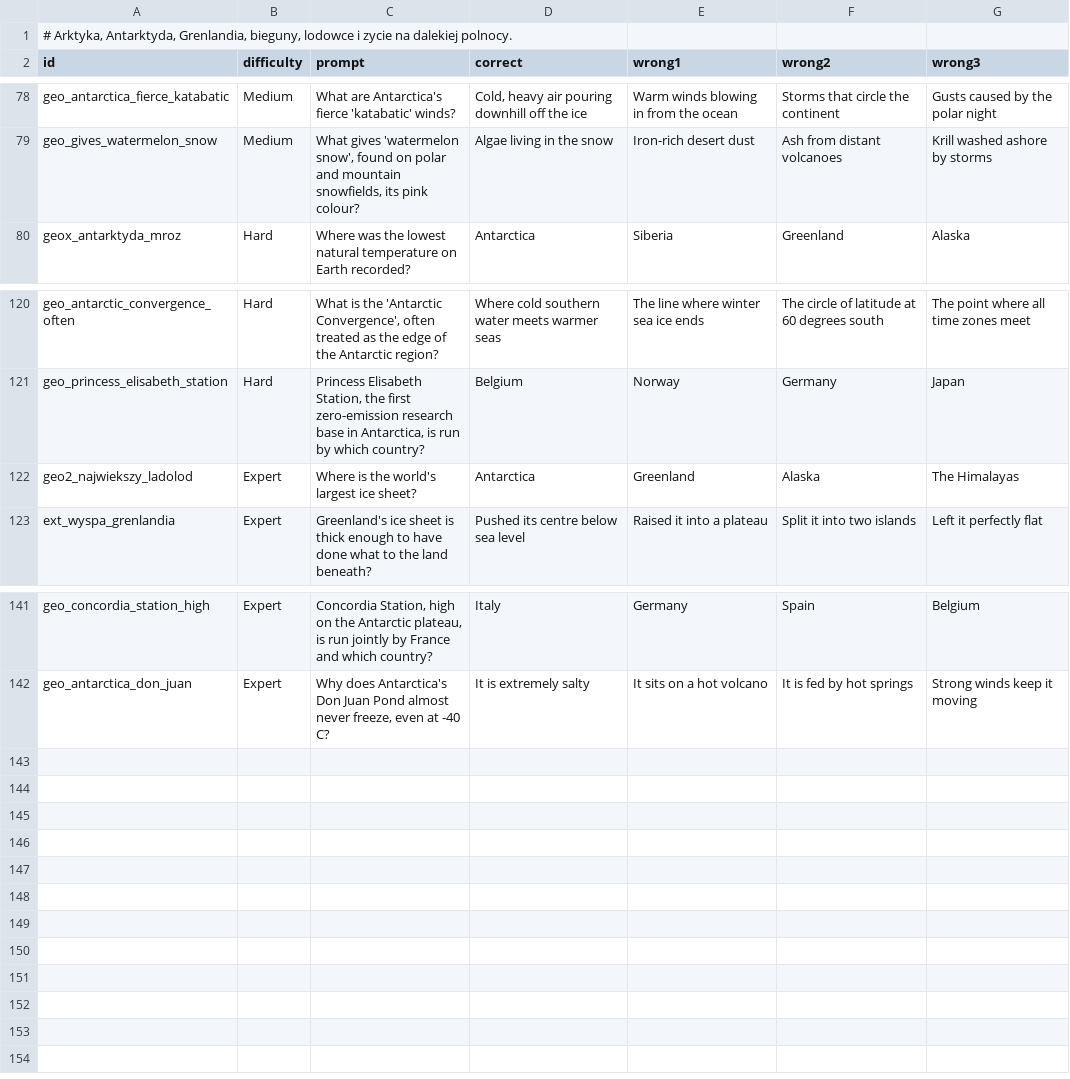
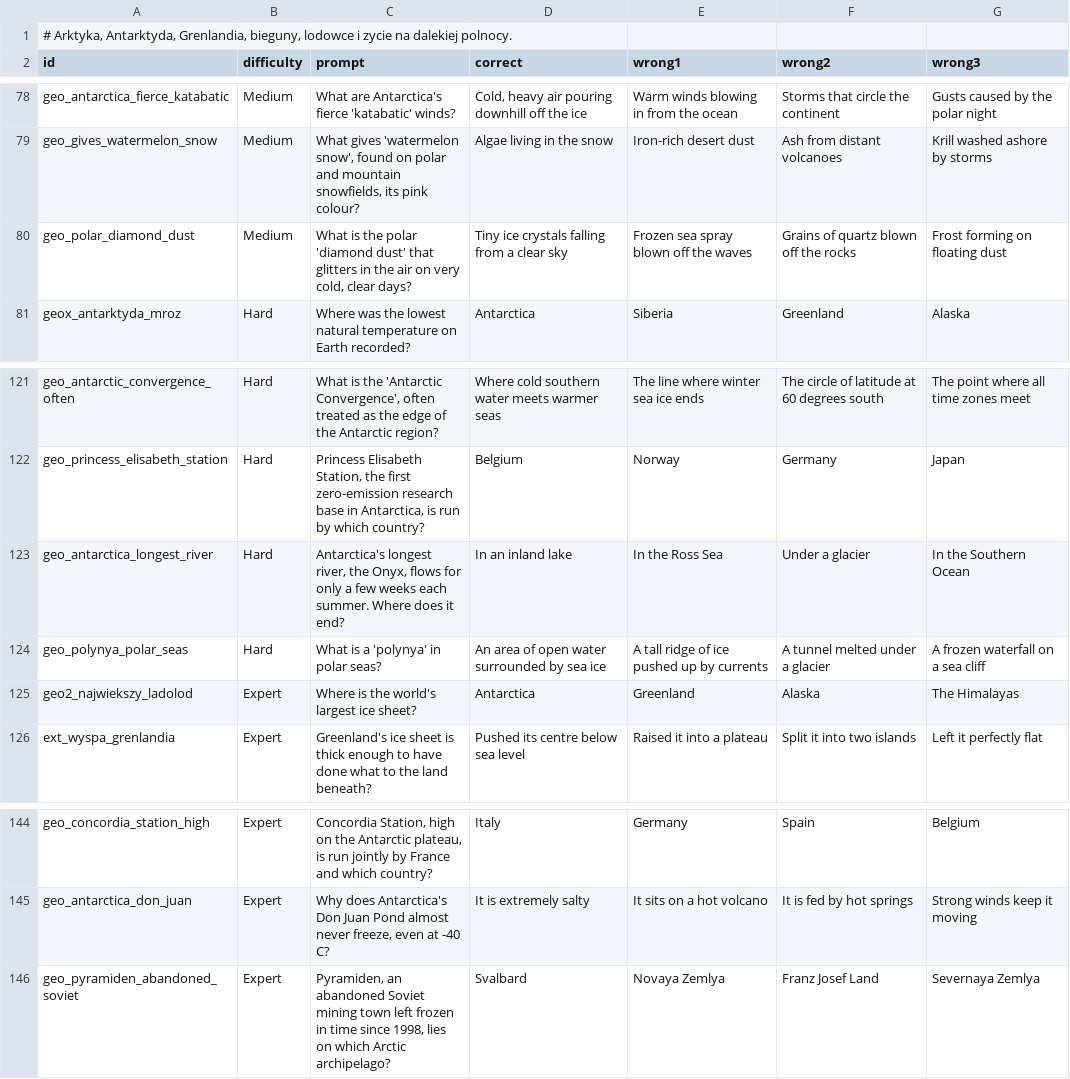
Before and after one commit to AdrianPie/WisdomBound, a TSV file: domain/quizbank/geography/continents/polar.tsv, drawn as a sheet; only a part is shown, gaps mark what is left out.

```diff
--- a/domain/quizbank/geography/continents/polar.tsv
+++ b/domain/quizbank/geography/continents/polar.tsv
@@ -79,2 +79,3 @@ geo_antarctica_fierce_katabatic	Medium	What are Antarctica's fierce 'katabatic'
 geo_gives_watermelon_snow	Medium	What gives 'watermelon snow', found on polar and mountain snowfields, its pink colour?	Algae living in the snow	Iron-rich desert dust	Ash from distant volcanoes	Krill washed ashore by storms
+geo_polar_diamond_dust	Medium	What is the polar 'diamond dust' that glitters in the air on very cold, clear days?	Tiny ice crystals falling from a clear sky	Frozen sea spray blown off the waves	Grains of quartz blown off the rocks	Frost forming on floating dust
 geox_antarktyda_mroz	Hard	Where was the lowest natural temperature on Earth recorded?	Antarctica	Siberia	Greenland	Alaska
@@ -121,2 +122,4 @@ geo_antarctic_convergence_often	Hard	What is the 'Antarctic Convergence', often
 geo_princess_elisabeth_station	Hard	Princess Elisabeth Station, the first zero-emission research base in Antarctica, is run by which country?	Belgium	Norway	Germany	Japan
+geo_antarctica_longest_river	Hard	Antarctica's longest river, the Onyx, flows for only a few weeks each summer. Where does it end?	In an inland lake	In the Ross Sea	Under a glacier	In the Southern Ocean
+geo_polynya_polar_seas	Hard	What is a 'polynya' in polar seas?	An area of open water surrounded by sea ice	A tall ridge of ice pushed up by currents	A tunnel melted under a glacier	A frozen waterfall on a sea cliff
 geo2_najwiekszy_ladolod	Expert	Where is the world's largest ice sheet?	Antarctica	Greenland	Alaska	The Himalayas
@@ -142 +145,2 @@ geo_concordia_station_high	Expert	Concordia Station, high on the Antarctic plate
 geo_antarctica_don_juan	Expert	Why does Antarctica's Don Juan Pond almost never freeze, even at -40 C?	It is extremely salty	It sits on a hot volcano	It is fed by hot springs	Strong winds keep it moving
+geo_pyramiden_abandoned_soviet	Expert	Pyramiden, an abandoned Soviet mining town left frozen in time since 1998, lies on which Arctic archipelago?	Svalbard	Novaya Zemlya	Franz Josef Land	Severnaya Zemlya
```
Also changed, not shown: domain/quizbank/geography/human/countries.tsv, domain/quizbank/geography/human/food_drink.tsv, 16 other files.
